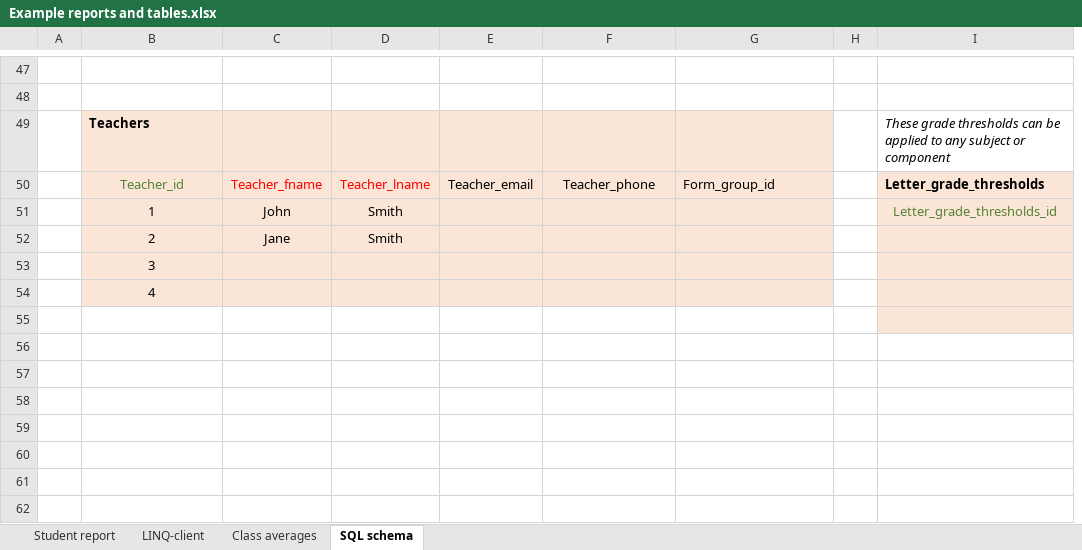
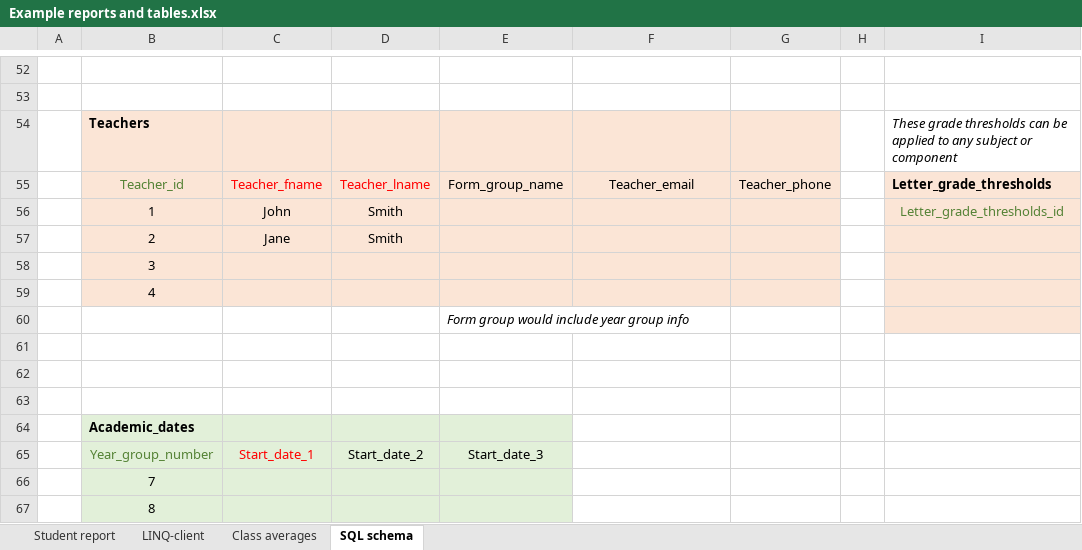
Before and after one commit to jfspps/SRM_Node, an Excel workbook: docs/Example reports and tables.xlsx, sheet SQL schema, drawn as a sheet; only a part is shown, gaps mark what is left out; values as stored, in another font and other column widths than the file's, no borders; charts and pictures not drawn; removed rows and columns are numbered as before the commit, all else as after; rows hold the shown columns only; the diff covers the shown part only; the diff names each change by its address in the sheet, - before the commit and + after, or states it on an @@ line.

Commit message:
added LINQ schema and first set of test scripts

```diff
--- a/docs/Example reports and tables.xlsx (sheet SQL schema)
+++ b/docs/Example reports and tables.xlsx (sheet SQL schema)
-column E, row 50: Teacher_email
+column G, row 55: Teacher_phone
-E55: Teacher_phone
+E55: Form_group_name
-F55: Form_group_id
+F55: Teacher_email
-F55 alignment: left
+F55 alignment: center
-E60: (empty)
+E60: Form group would include year group info
-B64: (empty)
+B64: Academic_dates
-B64:D65 fill: none
+B64:D65 fill: #E2F0D9
-E64:E65 fill: none
+E64:E65 fill: #E2F0D9
-B65: (empty)
+B65: Year_group_number
-C65: (empty)
+C65: Start_date_1
-D65: (empty)
+D65: Start_date_2
-E65: (empty)
+E65: Start_date_3
+row 66:  | 7
+row 67:  | 8
```
Also changed, not shown: 51 added rows, 34 removed rows, 9 edited cells and cell formats elsewhere in this sheet, charts or pictures, 11 other files.
